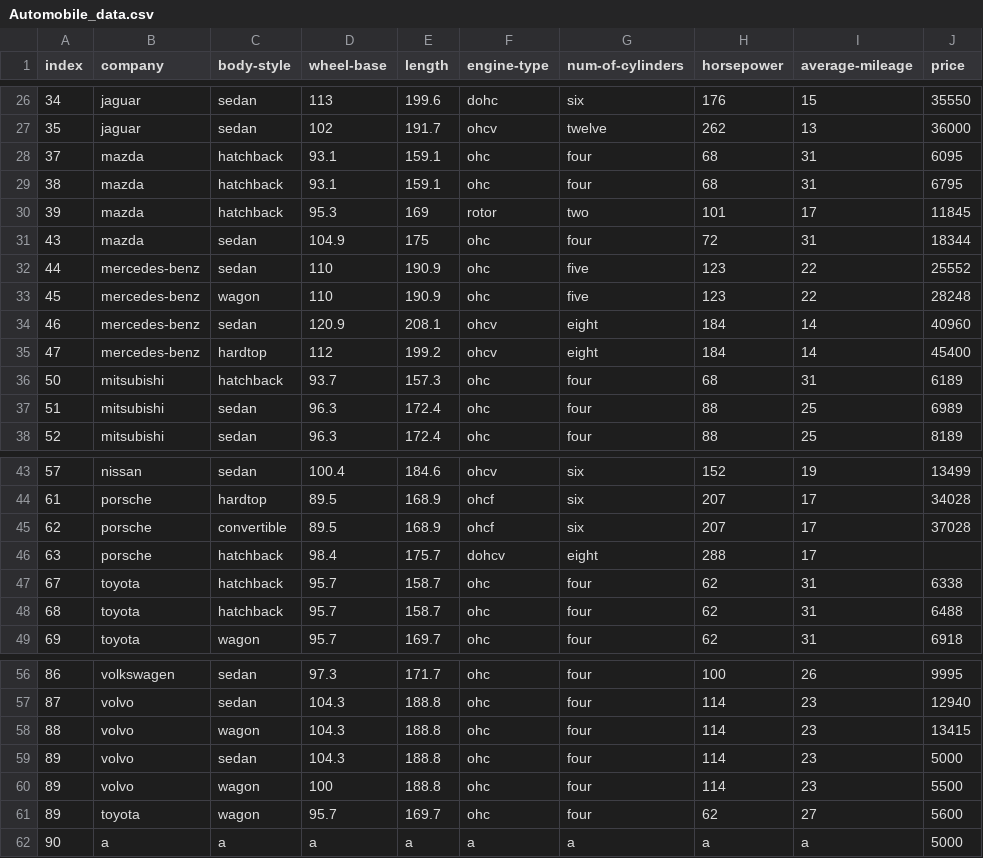
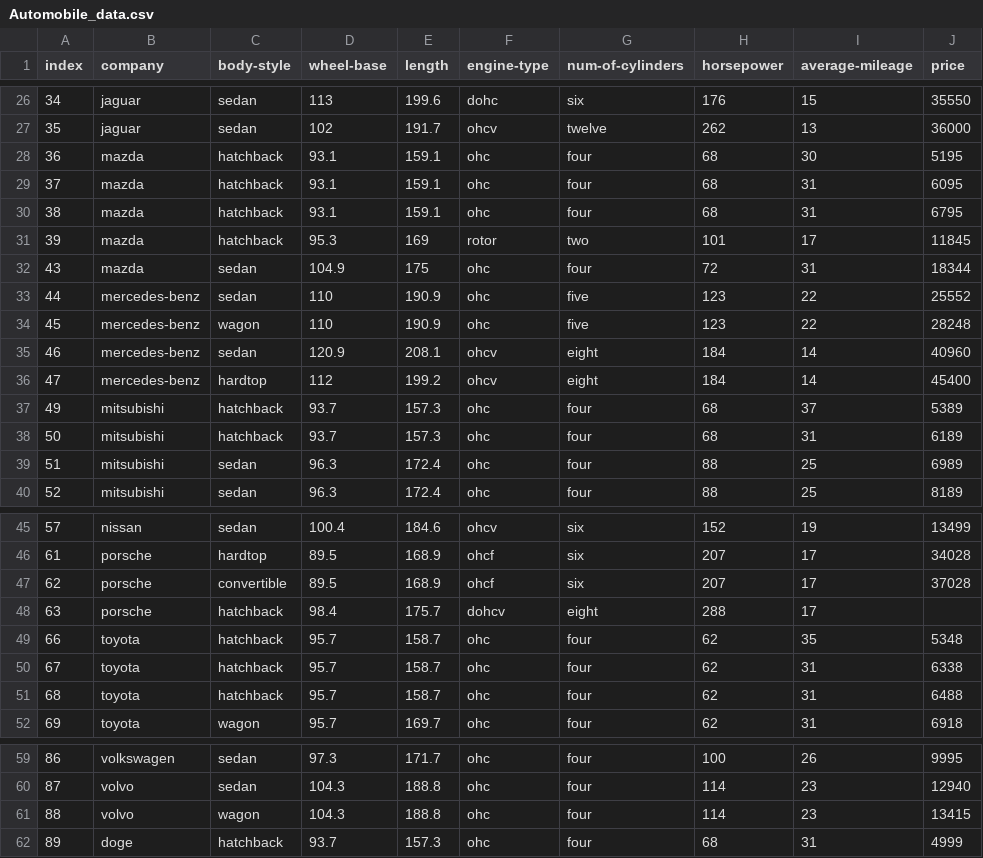
Before and after one commit to keeganlenz001/CLU-CSC, a CSV file: CSC110/HW/Automobile_data.csv, drawn as a sheet; only a part is shown, gaps mark what is left out.

```diff
--- a/CSC110/HW/Automobile_data.csv
+++ b/CSC110/HW/Automobile_data.csv
@@ -27,2 +27,3 @@ index,company,body-style,wheel-base,length,engine-type,num-of-cylinders,horsepow
 35,jaguar,sedan,102,191.7,ohcv,twelve,262,13,36000
+36,mazda,hatchback,93.1,159.1,ohc,four,68,30,5195
 37,mazda,hatchback,93.1,159.1,ohc,four,68,31,6095
@@ -35,2 +36,3 @@ index,company,body-style,wheel-base,length,engine-type,num-of-cylinders,horsepow
 47,mercedes-benz,hardtop,112,199.2,ohcv,eight,184,14,45400
+49,mitsubishi,hatchback,93.7,157.3,ohc,four,68,37,5389
 50,mitsubishi,hatchback,93.7,157.3,ohc,four,68,31,6189
@@ -46,2 +48,3 @@ index,company,body-style,wheel-base,length,engine-type,num-of-cylinders,horsepow
 63,porsche,hatchback,98.4,175.7,dohcv,eight,288,17,
+66,toyota,hatchback,95.7,158.7,ohc,four,62,35,5348
 67,toyota,hatchback,95.7,158.7,ohc,four,62,31,6338
@@ -58,5 +61,2 @@ index,company,body-style,wheel-base,length,engine-type,num-of-cylinders,horsepow
 88,volvo,wagon,104.3,188.8,ohc,four,114,23,13415
-89,volvo,sedan,104.3,188.8,ohc,four,114,23,5000
-89,volvo,wagon,100,188.8,ohc,four,114,23,5500
-89,toyota,wagon,95.7,169.7,ohc,four,62,27,5600
-90,a,a,a,a,a,a,a,a,5000
+89,doge,hatchback,93.7,157.3,ohc,four,68,31,4999
```
Also changed, not shown: 1 other file.
